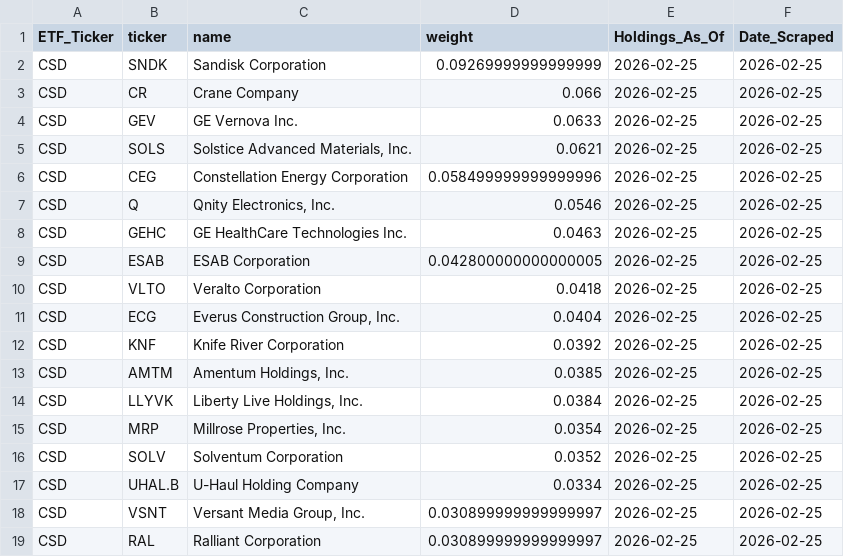
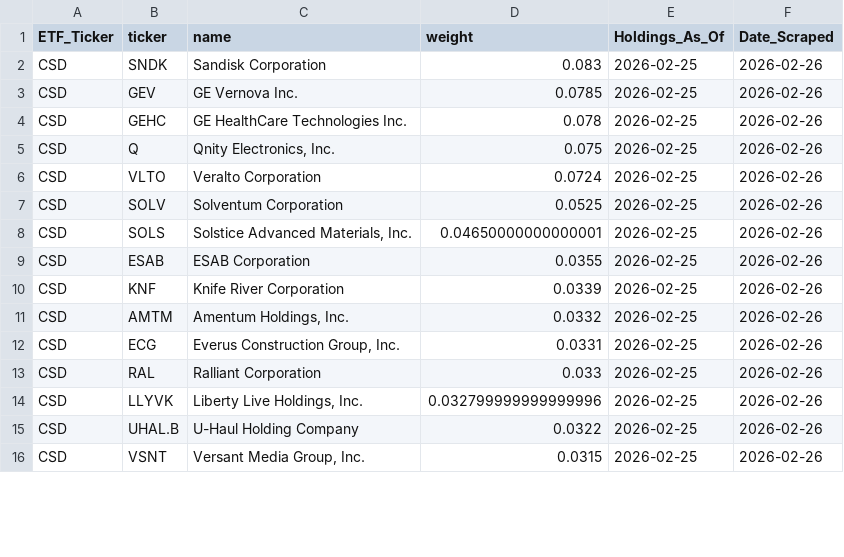
Before and after one commit to yieldchaser/etf-data, a CSV file: data/latest/CSD.csv, drawn as a sheet; only a part is shown; the diff covers the shown part only.

```diff
--- a/data/latest/CSD.csv
+++ b/data/latest/CSD.csv
@@ -1,19 +1,16 @@
 ETF_Ticker,ticker,name,weight,Holdings_As_Of,Date_Scraped
-CSD,SNDK,Sandisk Corporation,0.09269999999999999,2026-02-25,2026-02-25
-CSD,CR,Crane Company,0.066,2026-02-25,2026-02-25
-CSD,GEV,GE Vernova Inc.,0.0633,2026-02-25,2026-02-25
-CSD,SOLS,"Solstice Advanced Materials, Inc.",0.0621,2026-02-25,2026-02-25
-CSD,CEG,Constellation Energy Corporation,0.058499999999999996,2026-02-25,2026-02-25
-CSD,Q,"Qnity Electronics, Inc.",0.0546,2026-02-25,2026-02-25
-CSD,GEHC,GE HealthCare Technologies Inc.,0.0463,2026-02-25,2026-02-25
-CSD,ESAB,ESAB Corporation,0.042800000000000005,2026-02-25,2026-02-25
-CSD,VLTO,Veralto Corporation,0.0418,2026-02-25,2026-02-25
-CSD,ECG,"Everus Construction Group, Inc.",0.0404,2026-02-25,2026-02-25
-CSD,KNF,Knife River Corporation,0.0392,2026-02-25,2026-02-25
-CSD,AMTM,"Amentum Holdings, Inc.",0.0385,2026-02-25,2026-02-25
-CSD,LLYVK,"Liberty Live Holdings, Inc.",0.0384,2026-02-25,2026-02-25
-CSD,MRP,"Millrose Properties, Inc.",0.0354,2026-02-25,2026-02-25
-CSD,SOLV,Solventum Corporation,0.0352,2026-02-25,2026-02-25
-CSD,UHAL.B,U-Haul Holding Company,0.0334,2026-02-25,2026-02-25
-CSD,VSNT,"Versant Media Group, Inc.",0.030899999999999997,2026-02-25,2026-02-25
-CSD,RAL,Ralliant Corporation,0.030899999999999997,2026-02-25,2026-02-25
+CSD,SNDK,Sandisk Corporation,0.083,2026-02-25,2026-02-26
+CSD,GEV,GE Vernova Inc.,0.0785,2026-02-25,2026-02-26
+CSD,GEHC,GE HealthCare Technologies Inc.,0.078,2026-02-25,2026-02-26
+CSD,Q,"Qnity Electronics, Inc.",0.075,2026-02-25,2026-02-26
+CSD,VLTO,Veralto Corporation,0.0724,2026-02-25,2026-02-26
+CSD,SOLV,Solventum Corporation,0.0525,2026-02-25,2026-02-26
+CSD,SOLS,"Solstice Advanced Materials, Inc.",0.04650000000000001,2026-02-25,2026-02-26
+CSD,ESAB,ESAB Corporation,0.0355,2026-02-25,2026-02-26
+CSD,KNF,Knife River Corporation,0.0339,2026-02-25,2026-02-26
+CSD,AMTM,"Amentum Holdings, Inc.",0.0332,2026-02-25,2026-02-26
+CSD,ECG,"Everus Construction Group, Inc.",0.0331,2026-02-25,2026-02-26
+CSD,RAL,Ralliant Corporation,0.033,2026-02-25,2026-02-26
+CSD,LLYVK,"Liberty Live Holdings, Inc.",0.032799999999999996,2026-02-25,2026-02-26
+CSD,UHAL.B,U-Haul Holding Company,0.0322,2026-02-25,2026-02-26
+CSD,VSNT,"Versant Media Group, Inc.",0.0315,2026-02-25,2026-02-26
```
Also changed, not shown: 5 added rows, 2 removed rows and 12 edited cells elsewhere in this file, data/latest/QMOM.csv, data/latest/QQQM.csv, 22 other files.
